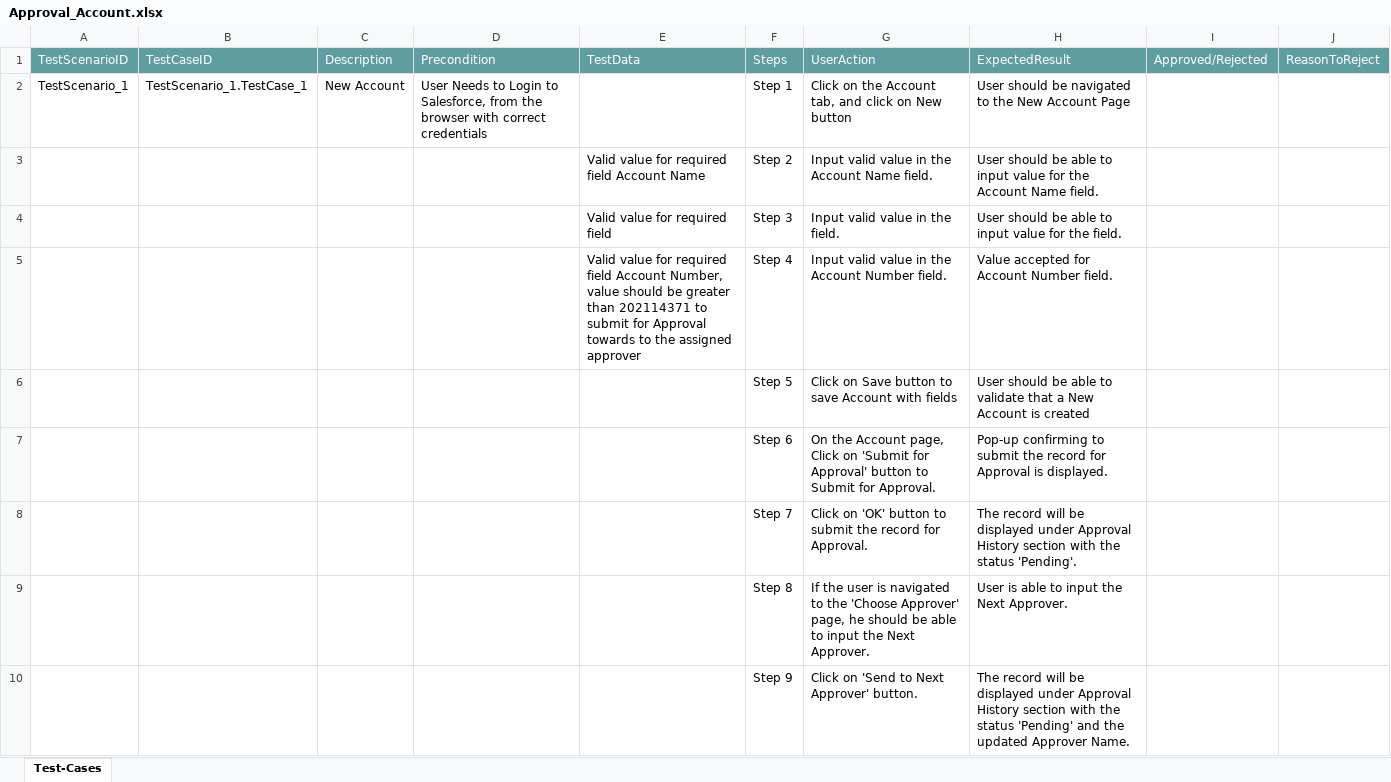
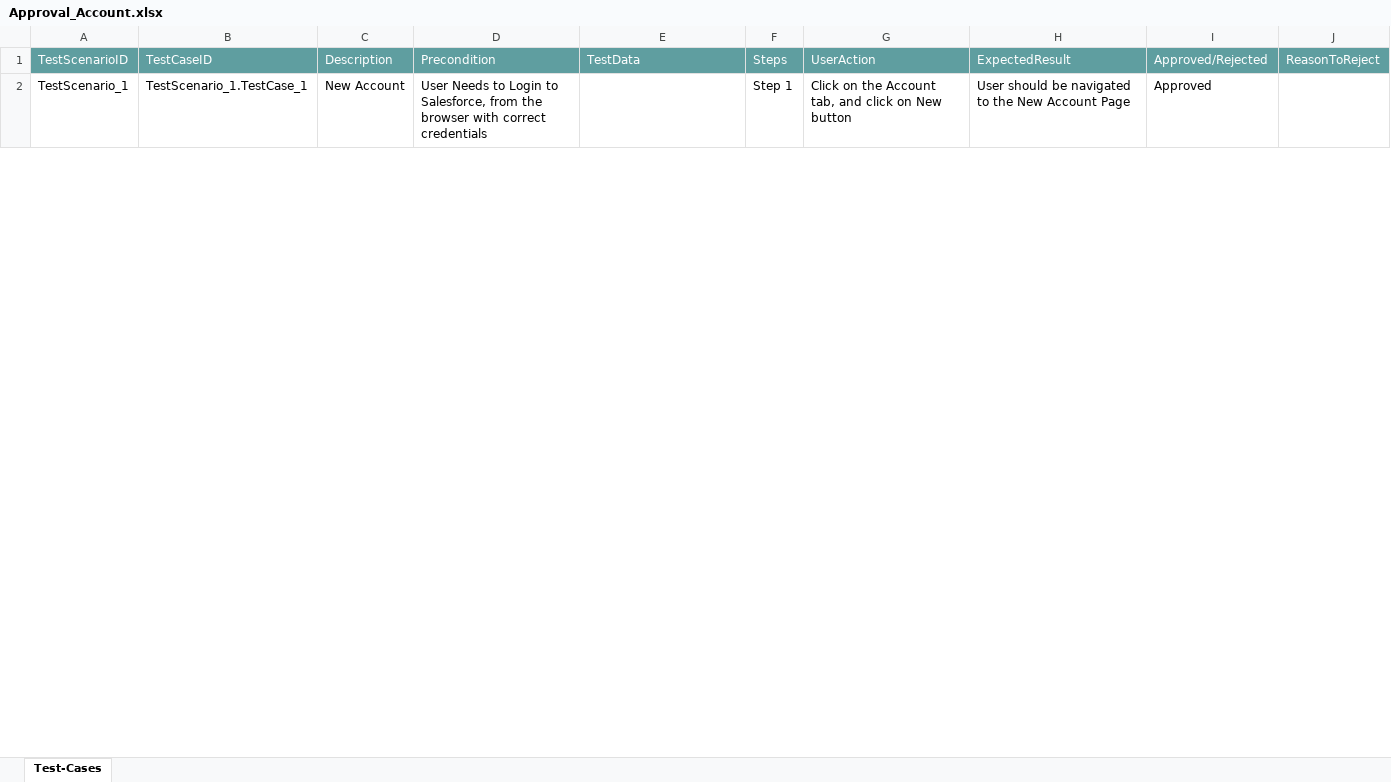
Before and after one commit to ShaikMohamedIrfan/TestAtif, an Excel workbook: Approval_Account.xlsx, sheet Test-Cases, drawn as a sheet; only a part is shown; values as stored, in another font and other column widths than the file's, no borders; table styles not drawn; the diff covers the shown part only; the diff names each change by its address in the sheet, - before the commit and + after, or states it on an @@ line.

Commit message:
Update Approval_Account.xlsx

```diff
--- a/Approval_Account.xlsx (sheet Test-Cases)
+++ b/Approval_Account.xlsx (sheet Test-Cases)
-I2: (empty)
+I2: Approved
@@ row 3 hidden:  |  |  |  | Valid value for required field Account Name | Step 2 | Input valid value in the Account Name field. | User should be able to input value for the Account Name field. @@
@@ row 4 hidden:  |  |  |  | Valid value for required field | Step 3 | Input valid value in the field. | User should be able to input value for the field. @@
@@ row 5 hidden:  |  |  |  | Valid value for required field Account Number, value should be greater than 202114371 to submit for Approval towards to the assigned approver | Step 4 | Input valid value in the Account Number field. | Value accepted for Account Number field. @@
@@ row 6 hidden:  |  |  |  |  | Step 5 | Click on Save button to save Account with fields | User should be able to validate that a New Account is created @@
@@ row 7 hidden:  |  |  |  |  | Step 6 | On the Account page, Click on 'Submit for Approval' button to Submit for Approval. | Pop-up confirming to submit the record for Approval is displayed. @@
@@ row 8 hidden:  |  |  |  |  | Step 7 | Click on 'OK' button to submit the record for Approval. | The record will be displayed under Approval History section with the status 'Pending'. @@
@@ row 9 hidden:  |  |  |  |  | Step 8 | If the user is navigated to the 'Choose Approver' page, he should be able to input the Next Approver. | User is able to input the Next Approver. @@
@@ row 10 hidden:  |  |  |  |  | Step 9 | Click on 'Send to Next Approver' button. | The record will be displayed under Approval History section with the status 'Pending' and the updated Approver Name. @@
```
Also changed, not shown: 8 hidden or unhidden rows and 1 edited cell elsewhere in this sheet.
